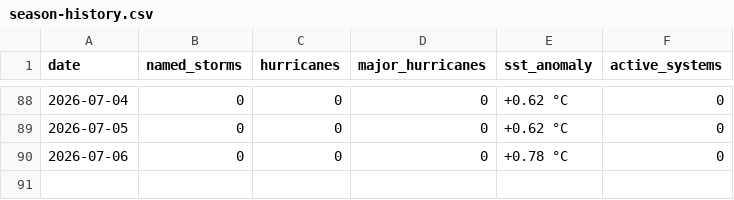
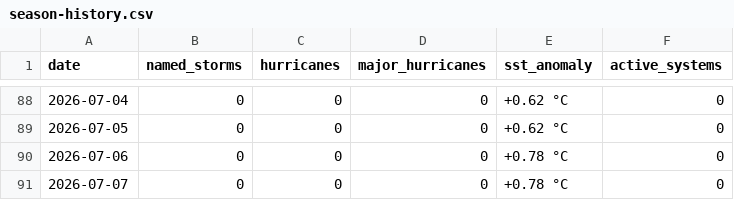
Before and after one commit to rushmarshall/Caribbean-Coastal-Resilience, a CSV file: docs/season-history.csv, drawn as a sheet; only a part is shown, gaps mark what is left out.

```diff
--- a/docs/season-history.csv
+++ b/docs/season-history.csv
@@ -90 +90,2 @@ date,named_storms,hurricanes,major_hurricanes,sst_anomaly,active_systems
 2026-07-06,0,0,0,+0.78 °C,0
+2026-07-07,0,0,0,+0.78 °C,0
```
Also changed, not shown: 1 other file.
